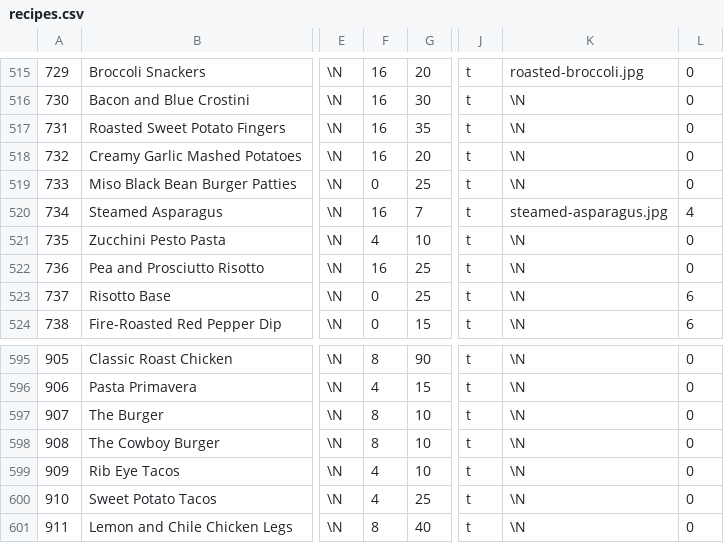
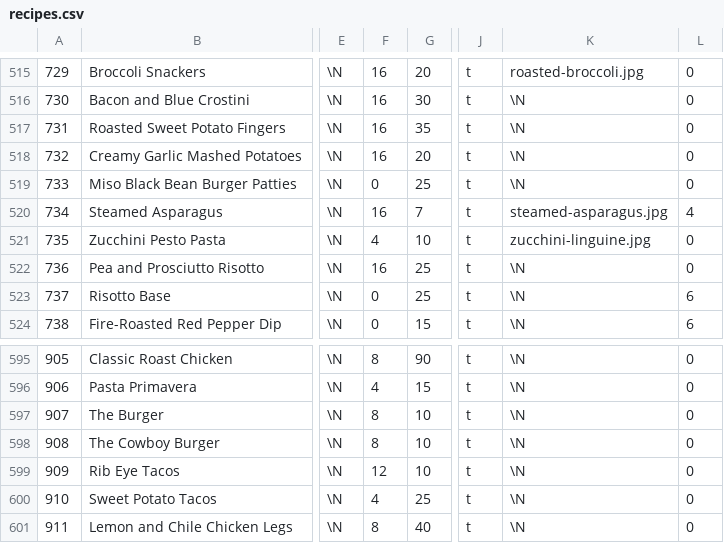
Before and after one commit to gscanlon21/a-feast-a-day, a CSV file: .backups/recipes.csv, drawn as a sheet; only a part is shown, gaps mark what is left out; the diff covers the shown part only; the diff names each change by its address in the sheet, - before the commit and + after, or states it on an @@ line.

```diff
--- a/.backups/recipes.csv
+++ b/.backups/recipes.csv
-K521: \N
+K521: zucchini-linguine.jpg
-F599: 4
+F599: 12
```
Also changed, not shown: 10 added rows and 5 edited cells elsewhere in this file, .backups/ingredients.csv, 1 other file.
